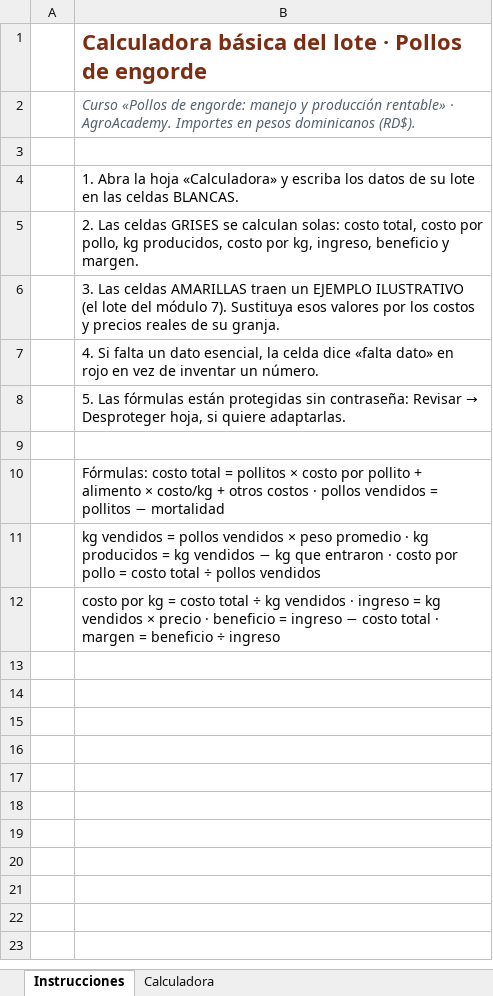
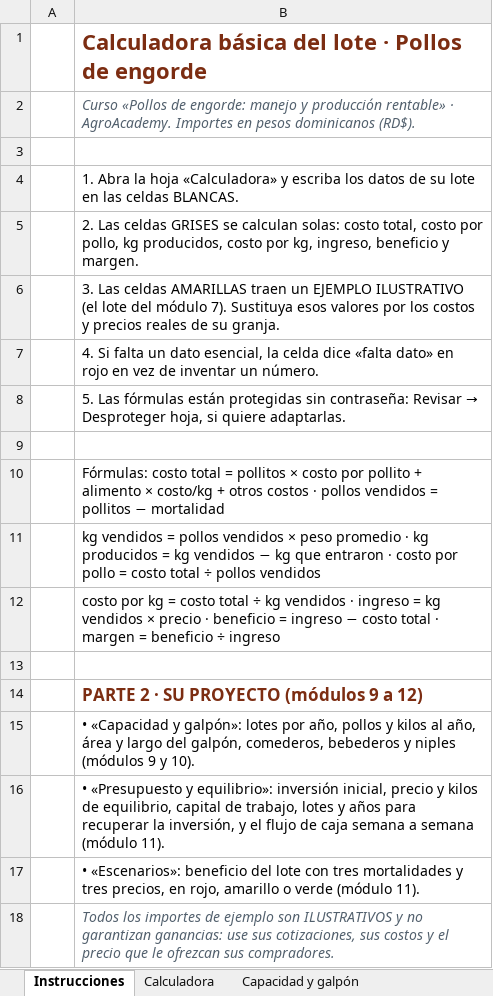
Before and after one commit to yerigabrielc-code/agroacademy-rd, an Excel workbook: materiales/calculadora-lote-pollos-engorde.xlsx, sheet Instrucciones, drawn as a sheet; values as stored, in another font and other column widths than the file's, no borders; the diff names each change by its address in the sheet, - before the commit and + after, or states it on an @@ line.

```diff
--- a/materiales/calculadora-lote-pollos-engorde.xlsx (sheet Instrucciones)
+++ b/materiales/calculadora-lote-pollos-engorde.xlsx (sheet Instrucciones)
+sheet tab: Capacidad y galpón
+row 13: (empty)
+row 14:  | PARTE 2 · SU PROYECTO (módulos 9 a 12)
+row 15:  | • «Capacidad y galpón»: lotes por año, pollos y kilos al año, área y largo del galpón, comederos, bebederos y niples (módulos 9 y 10).
+row 16:  | • «Presupuesto y equilibrio»: inversión inicial, precio y kilos de equilibrio, capital de trabajo, lotes y años para recuperar la inversión, y el flujo de caja semana a semana (módulo 11).
+row 17:  | • «Escenarios»: beneficio del lote con tres mortalidades y tres precios, en rojo, amarillo o verde (módulo 11).
+row 18:  | Todos los importes de ejemplo son ILUSTRATIVOS y no garantizan ganancias: use sus cotizaciones, sus costos y el precio que le ofrezcan sus compradores.
```
Also changed, not shown: other sheet tabs, 1 other file.
